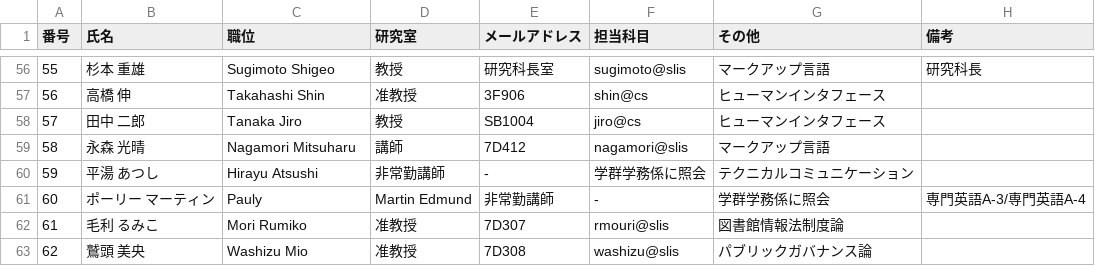
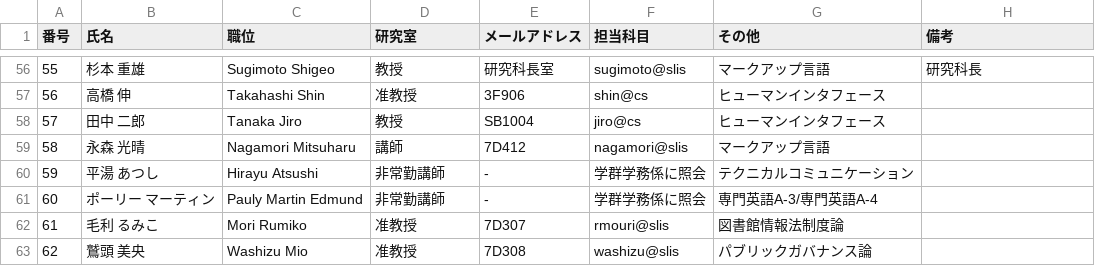
Before and after one commit to eggplants/PdfSyllabusParse, a CSV file: syllabus/csv/2015_list.csv, drawn as a sheet; only a part is shown, gaps mark what is left out.

Commit message:
miscomma removed

```diff
--- a/syllabus/csv/2015_list.csv
+++ b/syllabus/csv/2015_list.csv
@@ -60,3 +60,3 @@
 59,平湯 あつし,Hirayu Atsushi,非常勤講師,-,学群学務係に照会,テクニカルコミュニケーション,
-60,ポーリー マーティン,Pauly, Martin Edmund,非常勤講師,-,学群学務係に照会,専門英語A-3/専門英語A-4,
+60,ポーリー マーティン,Pauly Martin Edmund,非常勤講師,-,学群学務係に照会,専門英語A-3/専門英語A-4,
 61,毛利 るみこ,Mori Rumiko,准教授,7D307,rmouri@slis,図書館情報法制度論,
```
